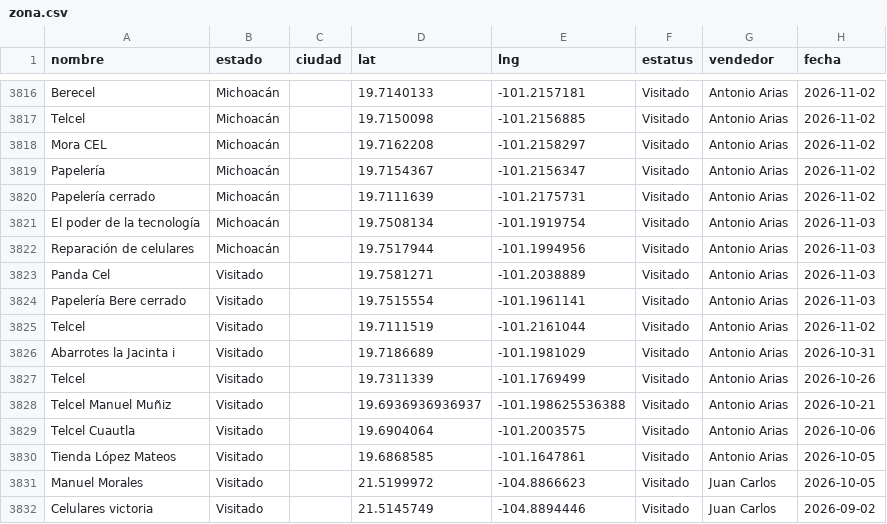
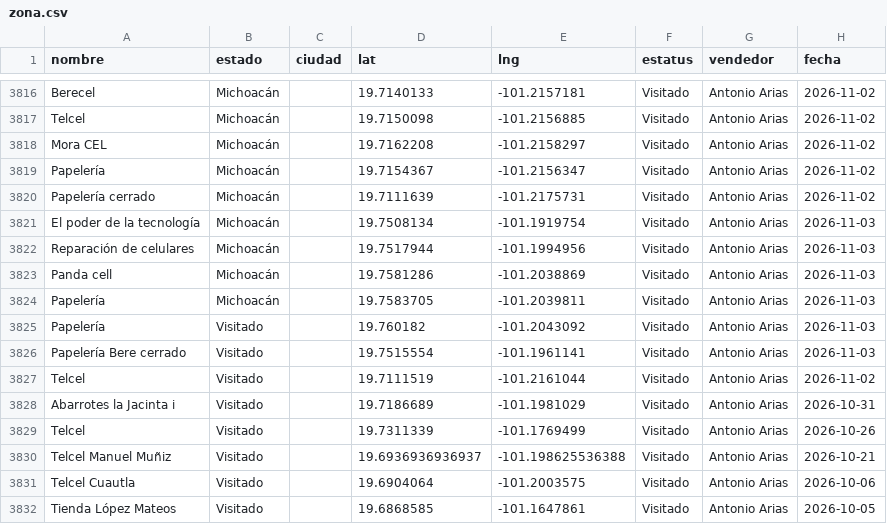
Before and after one commit to EduardoBandeliz/zona-eb, a CSV file: zona.csv, drawn as a sheet; only a part is shown, gaps mark what is left out; the shorter side is filled out with more unchanged rows.

Commit message:
zona.csv 03/Nov 13:17

```diff
--- a/zona.csv
+++ b/zona.csv
@@ -3822,3 +3822,5 @@ El poder de la tecnología,Michoacán,,19.7508134,-101.1919754,Visitado,Antonio
 Reparación de celulares,Michoacán,,19.7517944,-101.1994956,Visitado,Antonio Arias,2026-11-03
-Panda Cel,Visitado,,19.7581271,-101.2038889,Visitado,Antonio Arias,2026-11-03
+Panda cell,Michoacán,,19.7581286,-101.2038869,Visitado,Antonio Arias,2026-11-03
+Papelería,Michoacán,,19.7583705,-101.2039811,Visitado,Antonio Arias,2026-11-03
+Papelería,Visitado,,19.760182,-101.2043092,Visitado,Antonio Arias,2026-11-03
 Papelería Bere cerrado,Visitado,,19.7515554,-101.1961141,Visitado,Antonio Arias,2026-11-03
```
